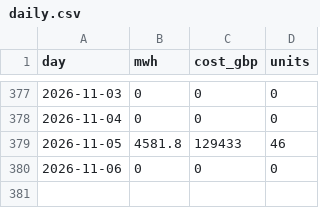
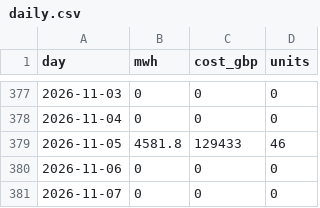
Before and after one commit to RafiHowlader2004/uk-wind-curtailment, a CSV file: data/daily.csv, drawn as a sheet; only a part is shown, gaps mark what is left out.

```diff
--- a/data/daily.csv
+++ b/data/daily.csv
@@ -380 +380,2 @@ day,mwh,cost_gbp,units
 2026-11-06,0,0,0
+2026-11-07,0,0,0
```
